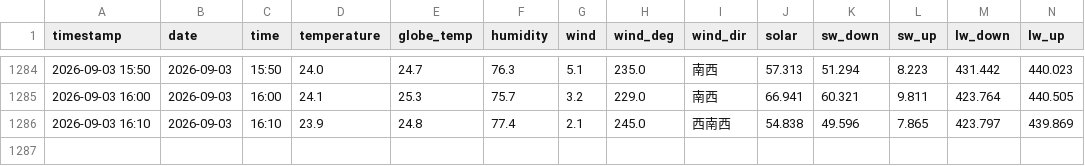
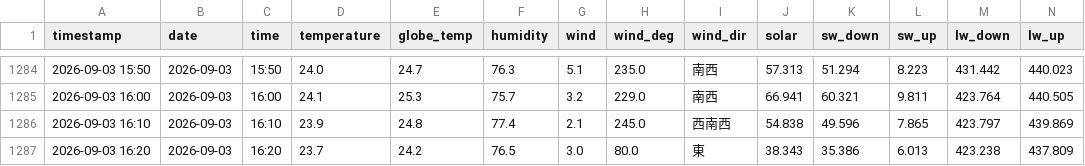
Before and after one commit to kaz0228/TokoCam_WeatherStation, a CSV file: history.csv, drawn as a sheet; only a part is shown, gaps mark what is left out; rows hold the shown columns only; the diff names each change by its address in the sheet, - before the commit and + after, or states it on an @@ line.

```diff
--- a/history.csv
+++ b/history.csv
+row 1287: 2026-09-03 16:20 | 2026-09-03 | 16:20 | 23.7 | 24.2 | 76.5 | 3.0 | 80.0 | 東 | 38.343 | 35.386 | 6.013 | 423.238 | 437.809
```
Also changed, not shown: 1 other file.
